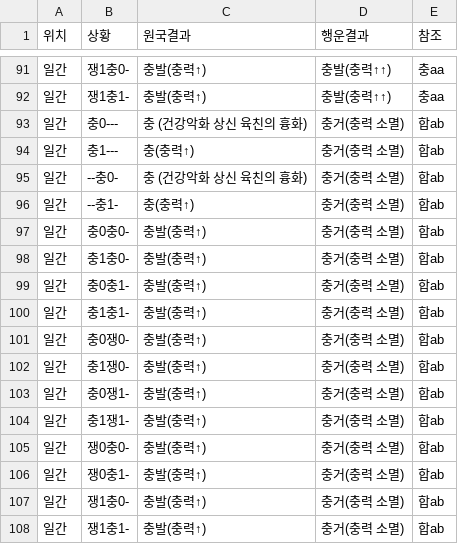
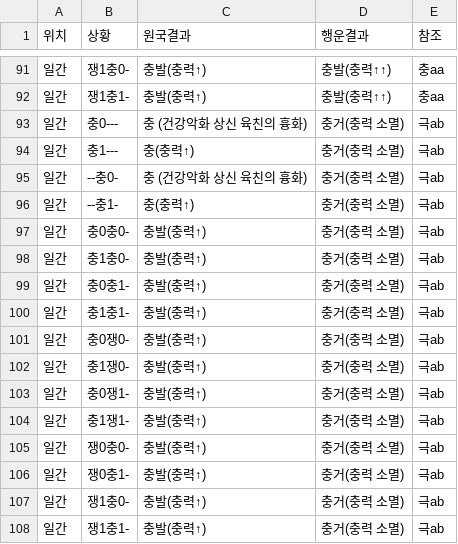
Before and after one commit to jyl22ke/uni_2o4o, a CSV file: ca10_ghabch.csv, drawn as a sheet; only a part is shown, gaps mark what is left out.

Commit message:
Update ca10_ghabch.csv

```diff
--- a/ca10_ghabch.csv
+++ b/ca10_ghabch.csv
@@ -92,17 +92,17 @@
 일간,쟁1충1-,충발(충력↑),충발(충력↑↑),충aa
-일간,충0---,충 (건강악화 상신 육친의 흉화),충거(충력 소멸),합ab
-일간,충1---,충(충력↑),충거(충력 소멸),합ab
-일간,--충0-,충 (건강악화 상신 육친의 흉화),충거(충력 소멸),합ab
-일간,--충1-,충(충력↑),충거(충력 소멸),합ab
-일간,충0충0-,충발(충력↑),충거(충력 소멸),합ab
-일간,충1충0-,충발(충력↑),충거(충력 소멸),합ab
-일간,충0충1-,충발(충력↑),충거(충력 소멸),합ab
-일간,충1충1-,충발(충력↑),충거(충력 소멸),합ab
-일간,충0쟁0-,충발(충력↑),충거(충력 소멸),합ab
-일간,충1쟁0-,충발(충력↑),충거(충력 소멸),합ab
-일간,충0쟁1-,충발(충력↑),충거(충력 소멸),합ab
-일간,충1쟁1-,충발(충력↑),충거(충력 소멸),합ab
-일간,쟁0충0-,충발(충력↑),충거(충력 소멸),합ab
-일간,쟁0충1-,충발(충력↑),충거(충력 소멸),합ab
-일간,쟁1충0-,충발(충력↑),충거(충력 소멸),합ab
-일간,쟁1충1-,충발(충력↑),충거(충력 소멸),합ab
+일간,충0---,충 (건강악화 상신 육친의 흉화),충거(충력 소멸),극ab
+일간,충1---,충(충력↑),충거(충력 소멸),극ab
+일간,--충0-,충 (건강악화 상신 육친의 흉화),충거(충력 소멸),극ab
+일간,--충1-,충(충력↑),충거(충력 소멸),극ab
+일간,충0충0-,충발(충력↑),충거(충력 소멸),극ab
+일간,충1충0-,충발(충력↑),충거(충력 소멸),극ab
+일간,충0충1-,충발(충력↑),충거(충력 소멸),극ab
+일간,충1충1-,충발(충력↑),충거(충력 소멸),극ab
+일간,충0쟁0-,충발(충력↑),충거(충력 소멸),극ab
+일간,충1쟁0-,충발(충력↑),충거(충력 소멸),극ab
+일간,충0쟁1-,충발(충력↑),충거(충력 소멸),극ab
+일간,충1쟁1-,충발(충력↑),충거(충력 소멸),극ab
+일간,쟁0충0-,충발(충력↑),충거(충력 소멸),극ab
+일간,쟁0충1-,충발(충력↑),충거(충력 소멸),극ab
+일간,쟁1충0-,충발(충력↑),충거(충력 소멸),극ab
+일간,쟁1충1-,충발(충력↑),충거(충력 소멸),극ab
```
